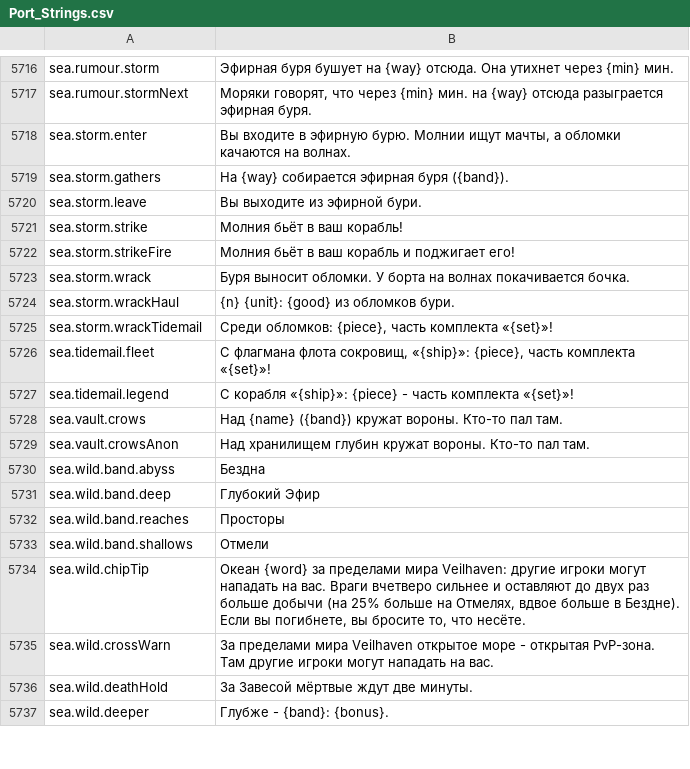
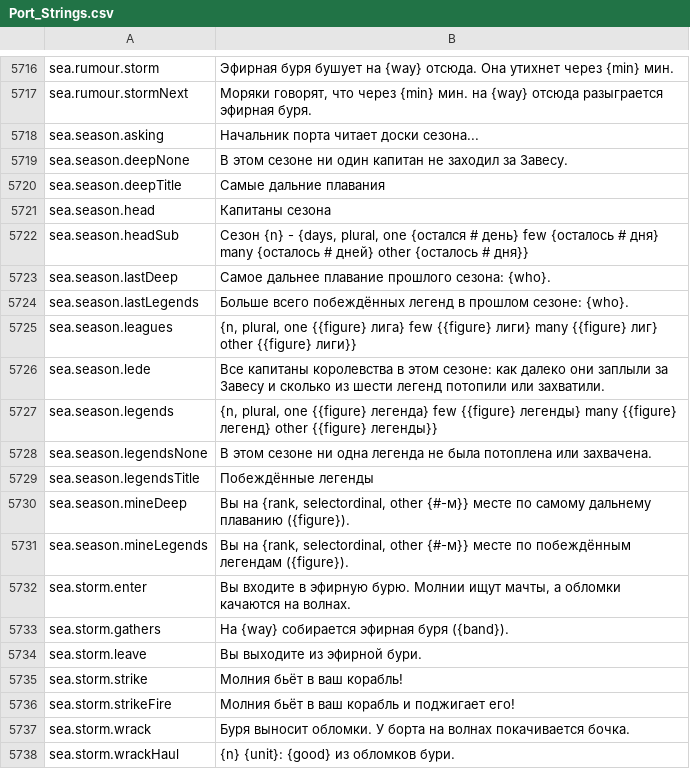
Before and after one commit to Hazerre/daggerfall-js-source, a CSV file: locales/ru/Port_Strings.csv, drawn as a sheet; only a part is shown, gaps mark what is left out; the shorter side is filled out with more unchanged rows.

```diff
--- a/locales/ru/Port_Strings.csv
+++ b/locales/ru/Port_Strings.csv
@@ -5719,2 +5719,16 @@ sea.rumour.storm,"Эфирная буря бушует на {way} отсюда.
 sea.rumour.stormNext,"Моряки говорят, что через {min} мин. на {way} отсюда разыграется эфирная буря."
+sea.season.asking,"Начальник порта читает доски сезона..."
+sea.season.deepNone,"В этом сезоне ни один капитан не заходил за Завесу."
+sea.season.deepTitle,"Самые дальние плавания"
+sea.season.head,"Капитаны сезона"
+sea.season.headSub,"Сезон {n} - {days, plural, one {остался # день} few {осталось # дня} many {осталось # дней} other {осталось # дня}}"
+sea.season.lastDeep,"Самое дальнее плавание прошлого сезона: {who}."
+sea.season.lastLegends,"Больше всего побеждённых легенд в прошлом сезоне: {who}."
+sea.season.leagues,"{n, plural, one {{figure} лига} few {{figure} лиги} many {{figure} лиг} other {{figure} лиги}}"
+sea.season.lede,"Все капитаны королевства в этом сезоне: как далеко они заплыли за Завесу и сколько из шести легенд потопили или захватили."
+sea.season.legends,"{n, plural, one {{figure} легенда} few {{figure} легенды} many {{figure} легенд} other {{figure} легенды}}"
+sea.season.legendsNone,"В этом сезоне ни одна легенда не была потоплена или захвачена."
+sea.season.legendsTitle,"Побеждённые легенды"
+sea.season.mineDeep,"Вы на {rank, selectordinal, other {#-м}} месте по самому дальнему плаванию ({figure})."
+sea.season.mineLegends,"Вы на {rank, selectordinal, other {#-м}} месте по побеждённым легендам ({figure})."
 sea.storm.enter,"Вы входите в эфирную бурю. Молнии ищут мачты, а обломки качаются на волнах."
```
Also changed, not shown: locales/bg/Port_Strings.csv, locales/es/Port_Strings.csv, 50 other files.
